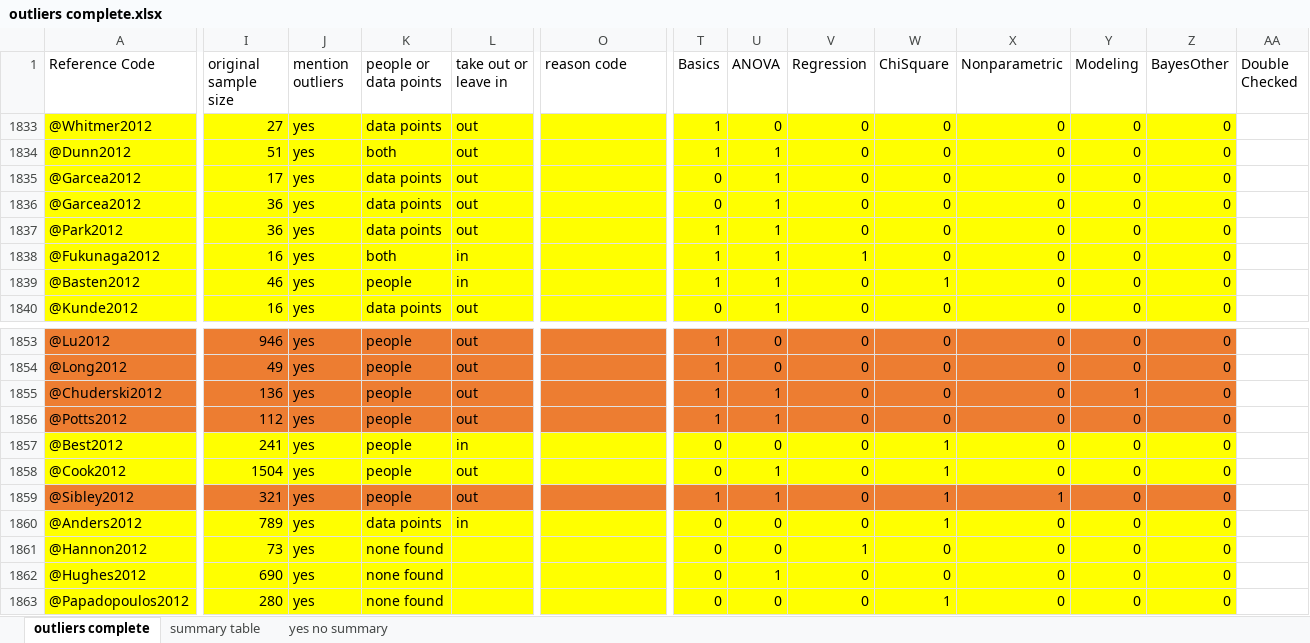
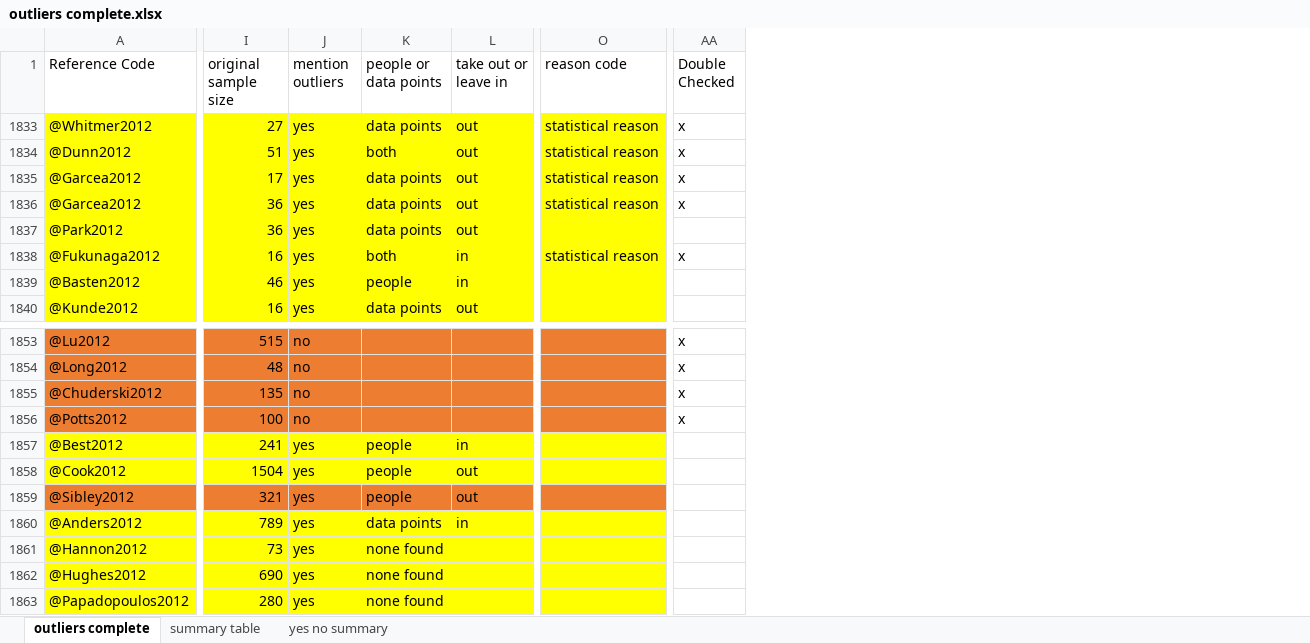
Before and after one commit to doomlab/Outliers, an Excel workbook: outliers complete.xlsx, sheet outliers complete, drawn as a sheet; only a part is shown, gaps mark what is left out; values as stored, in another font and other column widths than the file's, no borders; the diff covers the shown part only; the diff names each change by its address in the sheet, - before the commit and + after, or states it on an @@ line.

```diff
--- a/outliers complete.xlsx (sheet outliers complete)
+++ b/outliers complete.xlsx (sheet outliers complete)
@@ column T (Basics) hidden, rows 1833-1840: 1 | 1 | 0 | 0 | 1 | 1 | 1 | 0; rows 1853-1863: 1 | 1 | 1 | 1 | 0 | 0 | 1 | 0 | 0 | 0 | 0 @@
@@ column U (ANOVA) hidden, rows 1833-1840: 0 | 1 | 1 | 1 | 1 | 1 | 1 | 1; rows 1853-1863: 0 | 0 | 1 | 1 | 0 | 1 | 1 | 0 | 0 | 1 | 0 @@
@@ column V (Regression) hidden, rows 1833-1840: 0 | 0 | 0 | 0 | 0 | 1 | 0 | 0; rows 1853-1863: 0 | 0 | 0 | 0 | 0 | 0 | 0 | 0 | 1 | 0 | 0 @@
@@ column W (ChiSquare) hidden, rows 1833-1840: 0 | 0 | 0 | 0 | 0 | 0 | 1 | 0; rows 1853-1863: 0 | 0 | 0 | 0 | 1 | 1 | 1 | 1 | 0 | 0 | 1 @@
@@ column X (Nonparametric) hidden, rows 1833-1840: all 0; rows 1853-1863: 0 | 0 | 0 | 0 | 0 | 0 | 1 | 0 | 0 | 0 | 0 @@
@@ column Y (Modeling) hidden, rows 1833-1840: all 0; rows 1853-1863: 0 | 0 | 1 | 0 | 0 | 0 | 0 | 0 | 0 | 0 | 0 @@
@@ column Z (BayesOther) hidden, rows 1833-1840: all 0; rows 1853-1863: all 0 @@
-O1833:O1836 (reason code): (empty)
+O1833:O1836 (reason code): statistical reason
-AA1833:AA1836 (Double Checked): (empty)
+AA1833:AA1836 (Double Checked): x
-O1838 (reason code): (empty)
+O1838 (reason code): statistical reason
-AA1838 (Double Checked): (empty)
+AA1838 (Double Checked): x
-I1853 (original sample size): 946
+I1853 (original sample size): 515
-J1853:J1856 (mention outliers): yes
+J1853:J1856 (mention outliers): no
-K1853:K1856 (people or data points): people
+K1853:K1856 (people or data points): (empty)
-L1853:L1856 (take out or leave in): out
+L1853:L1856 (take out or leave in): (empty)
-AA1853:AA1856 (Double Checked): (empty)
+AA1853:AA1856 (Double Checked): x
-I1854 (original sample size): 49
+I1854 (original sample size): 48
-I1855 (original sample size): 136
+I1855 (original sample size): 135
-I1856 (original sample size): 112
+I1856 (original sample size): 100
```
Also changed, not shown: 69 edited cells elsewhere in this sheet, 1 other file.
